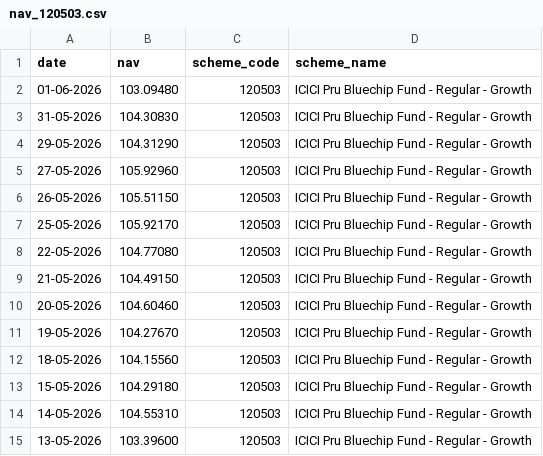
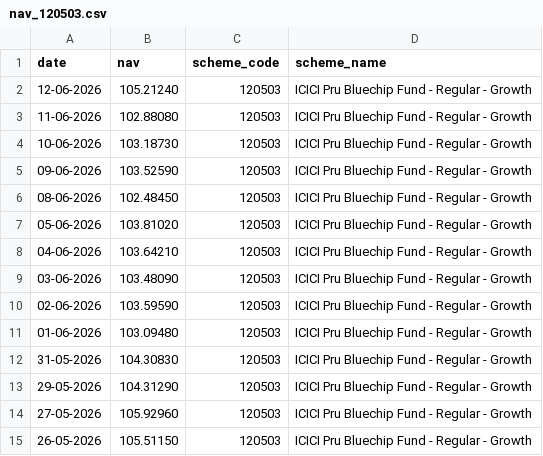
Before and after one commit to AkashS2007/mutual-fund-analytics, a CSV file: data/raw/nav_120503.csv, drawn as a sheet; only a part is shown; the shorter side is filled out with more unchanged rows.

```diff
--- a/data/raw/nav_120503.csv
+++ b/data/raw/nav_120503.csv
@@ -1,2 +1,11 @@
 date,nav,scheme_code,scheme_name
+12-06-2026,105.21240,120503,ICICI Pru Bluechip Fund - Regular - Growth
+11-06-2026,102.88080,120503,ICICI Pru Bluechip Fund - Regular - Growth
+10-06-2026,103.18730,120503,ICICI Pru Bluechip Fund - Regular - Growth
+09-06-2026,103.52590,120503,ICICI Pru Bluechip Fund - Regular - Growth
+08-06-2026,102.48450,120503,ICICI Pru Bluechip Fund - Regular - Growth
+05-06-2026,103.81020,120503,ICICI Pru Bluechip Fund - Regular - Growth
+04-06-2026,103.64210,120503,ICICI Pru Bluechip Fund - Regular - Growth
+03-06-2026,103.48090,120503,ICICI Pru Bluechip Fund - Regular - Growth
+02-06-2026,103.59590,120503,ICICI Pru Bluechip Fund - Regular - Growth
 01-06-2026,103.09480,120503,ICICI Pru Bluechip Fund - Regular - Growth
```
Also changed, not shown: data/raw/nav_118632.csv, data/raw/nav_119551.csv, 12 other files.
